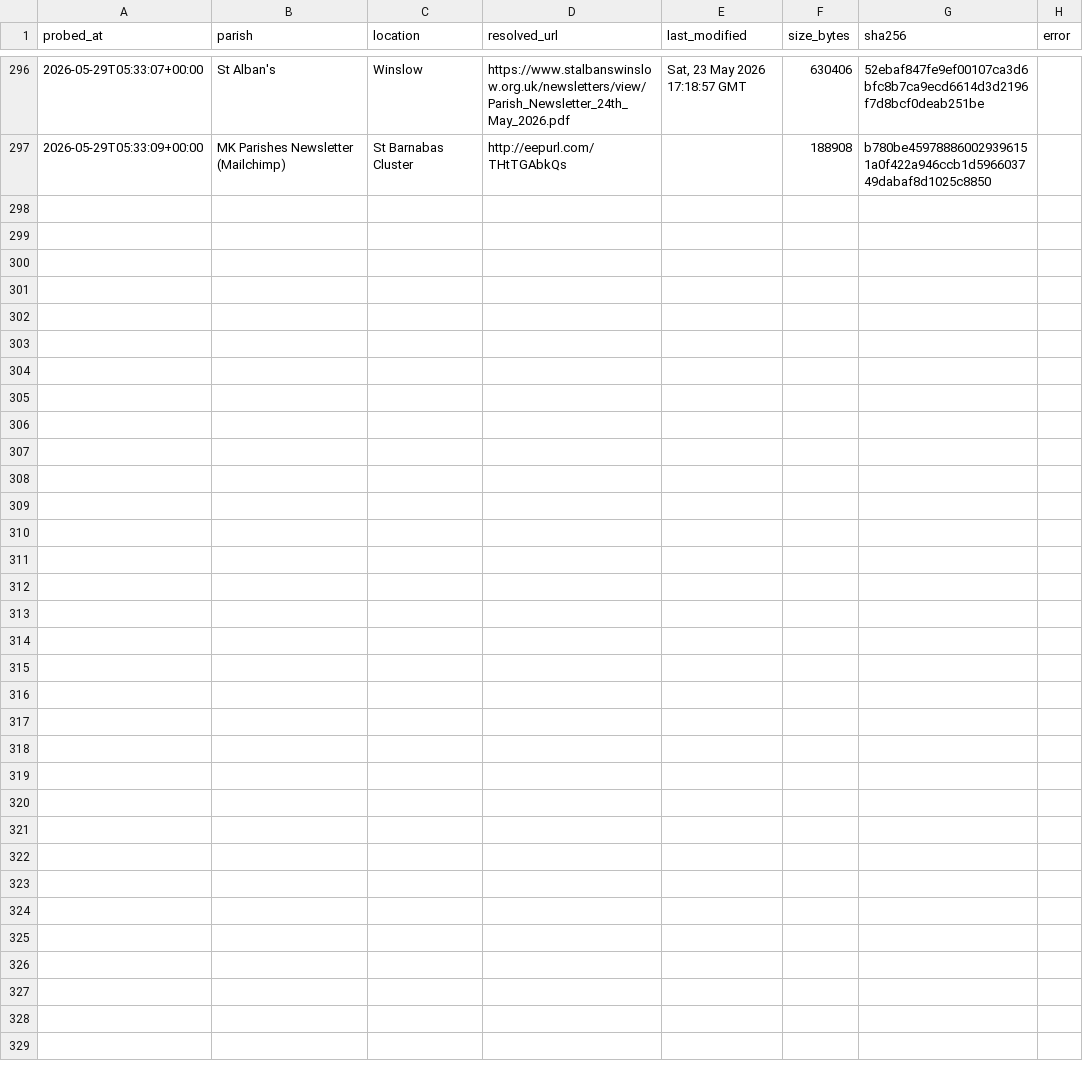
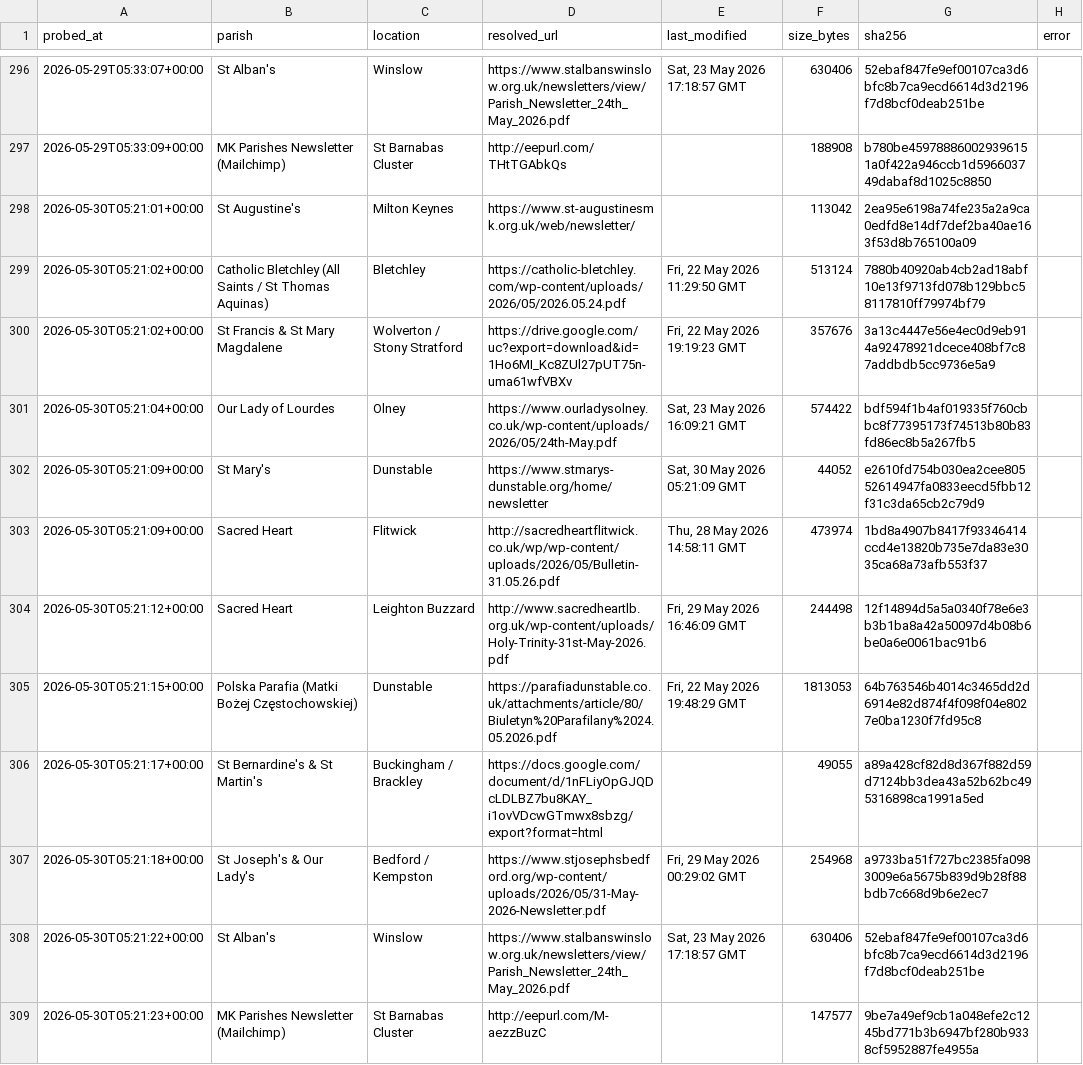
Before and after one commit to sabinjose/mkmasstimings, a CSV file: data/update_log.csv, drawn as a sheet; only a part is shown, gaps mark what is left out; the diff names each change by its address in the sheet, - before the commit and + after, or states it on an @@ line.

```diff
--- a/data/update_log.csv
+++ b/data/update_log.csv
+row 298: 2026-05-30T05:21:01+00:00 | St Augustine's | Milton Keynes | https://www.st-augustinesmk.org.uk/web/newsletter/ |  | 113042 | 2ea95e6198a74fe235a2a9ca0edfd8e14df7def2ba40ae163f53d8b765100a09
+row 299: 2026-05-30T05:21:02+00:00 | Catholic Bletchley (All Saints / St Thomas Aquinas) | Bletchley | https://catholic-bletchley.com/wp-content/uploads/2026/05/2026.05.24.pdf | Fri, 22 May 2026 11:29:50 GMT | 513124 | 7880b40920ab4cb2ad18abf10e13f9713fd078b129bbc58117810ff79974bf79
+row 300: 2026-05-30T05:21:02+00:00 | St Francis & St Mary Magdalene | Wolverton / Stony Stratford | https://drive.google.com/uc?export=download&id=1Ho6MI_Kc8ZUl27pUT75n-uma61wfVBXv | Fri, 22 May 2026 19:19:23 GMT | 357676 | 3a13c4447e56e4ec0d9eb914a92478921dcece408bf7c87addbdb5cc9736e5a9
+row 301: 2026-05-30T05:21:04+00:00 | Our Lady of Lourdes | Olney | https://www.ourladysolney.co.uk/wp-content/uploads/2026/05/24th-May.pdf | Sat, 23 May 2026 16:09:21 GMT | 574422 | bdf594f1b4af019335f760cbbc8f77395173f74513b80b83fd86ec8b5a267fb5
+row 302: 2026-05-30T05:21:09+00:00 | St Mary's | Dunstable | https://www.stmarys-dunstable.org/home/newsletter | Sat, 30 May 2026 05:21:09 GMT | 44052 | e2610fd754b030ea2cee80552614947fa0833eecd5fbb12f31c3da65cb2c79d9
+row 303: 2026-05-30T05:21:09+00:00 | Sacred Heart | Flitwick | http://sacredheartflitwick.co.uk/wp/wp-content/uploads/2026/05/Bulletin-31.05.26.pdf | Thu, 28 May 2026 14:58:11 GMT | 473974 | 1bd8a4907b8417f93346414ccd4e13820b735e7da83e3035ca68a73afb553f37
+row 304: 2026-05-30T05:21:12+00:00 | Sacred Heart | Leighton Buzzard | http://www.sacredheartlb.org.uk/wp-content/uploads/Holy-Trinity-31st-May-2026.pdf | Fri, 29 May 2026 16:46:09 GMT | 244498 | 12f14894d5a5a0340f78e6e3b3b1ba8a42a50097d4b08b6be0a6e0061bac91b6
+row 305: 2026-05-30T05:21:15+00:00 | Polska Parafia (Matki Bożej Częstochowskiej) | Dunstable | https://parafiadunstable.co.uk/attachments/article/80/Biuletyn%20Parafilany%2024.05.2026.pdf | Fri, 22 May 2026 19:48:29 GMT | 1813053 | 64b763546b4014c3465dd2d6914e82d874f4f098f04e8027e0ba1230f7fd95c8
+row 306: 2026-05-30T05:21:17+00:00 | St Bernardine's & St Martin's | Buckingham / Brackley | https://docs.google.com/document/d/1nFLiyOpGJQDcLDLBZ7bu8KAY_i1ovVDcwGTmwx8sbzg/export?format=html |  | 49055 | a89a428cf82d8d367f882d59d7124bb3dea43a52b62bc495316898ca1991a5ed
+row 307: 2026-05-30T05:21:18+00:00 | St Joseph's & Our Lady's | Bedford / Kempston | https://www.stjosephsbedford.org/wp-content/uploads/2026/05/31-May-2026-Newsletter.pdf | Fri, 29 May 2026 00:29:02 GMT | 254968 | a9733ba51f727bc2385fa0983009e6a5675b839d9b28f88bdb7c668d9b6e2ec7
+row 308: 2026-05-30T05:21:22+00:00 | St Alban's | Winslow | https://www.stalbanswinslow.org.uk/newsletters/view/Parish_Newsletter_24th_May_2026.pdf | Sat, 23 May 2026 17:18:57 GMT | 630406 | 52ebaf847fe9ef00107ca3d6bfc8b7ca9ecd6614d3d2196f7d8bcf0deab251be
+row 309: 2026-05-30T05:21:23+00:00 | MK Parishes Newsletter (Mailchimp) | St Barnabas Cluster | http://eepurl.com/M-aezzBuzC |  | 147577 | 9be7a49ef9cb1a048efe2c1245bd771b3b6947bf280b9338cf5952887fe4955a
```
Also changed, not shown: 1 other file.
